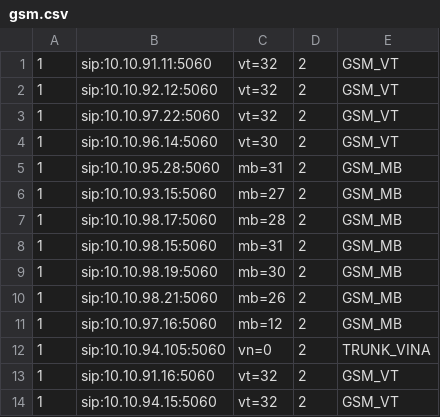
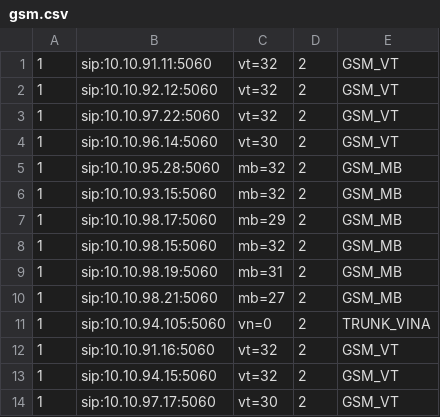
Before and after one commit to devops-itcs/CONFIG-CHANNEL-VPB-MAIN, a CSV file: gsm.csv, drawn as a sheet; only a part is shown; the shorter side is filled out with more unchanged rows.

Commit message:
Update gsm.csv

```diff
--- a/gsm.csv
+++ b/gsm.csv
@@ -4,9 +4,8 @@
 1,sip:10.10.96.14:5060,vt=30,2,GSM_VT
-1,sip:10.10.95.28:5060,mb=31,2,GSM_MB
-1,sip:10.10.93.15:5060,mb=27,2,GSM_MB
-1,sip:10.10.98.17:5060,mb=28,2,GSM_MB
-1,sip:10.10.98.15:5060,mb=31,2,GSM_MB
-1,sip:10.10.98.19:5060,mb=30,2,GSM_MB
-1,sip:10.10.98.21:5060,mb=26,2,GSM_MB
-1,sip:10.10.97.16:5060,mb=12,2,GSM_MB
+1,sip:10.10.95.28:5060,mb=32,2,GSM_MB
+1,sip:10.10.93.15:5060,mb=32,2,GSM_MB
+1,sip:10.10.98.17:5060,mb=29,2,GSM_MB
+1,sip:10.10.98.15:5060,mb=32,2,GSM_MB
+1,sip:10.10.98.19:5060,mb=31,2,GSM_MB
+1,sip:10.10.98.21:5060,mb=27,2,GSM_MB
 1,sip:10.10.94.105:5060,vn=0,2,TRUNK_VINA
```
